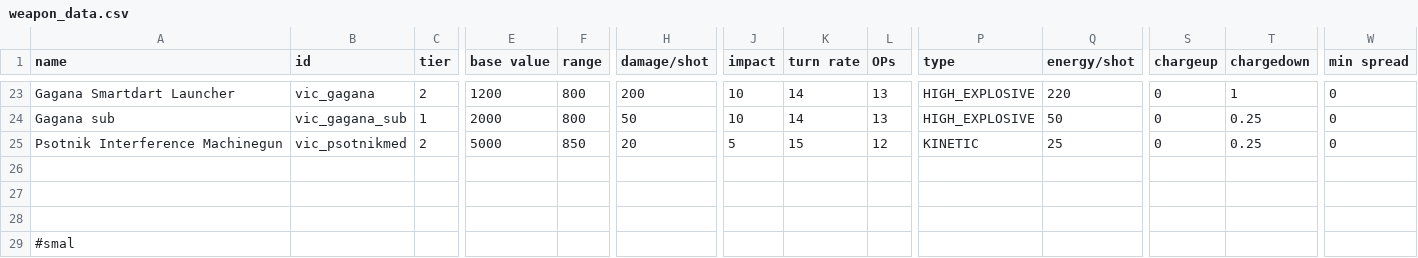
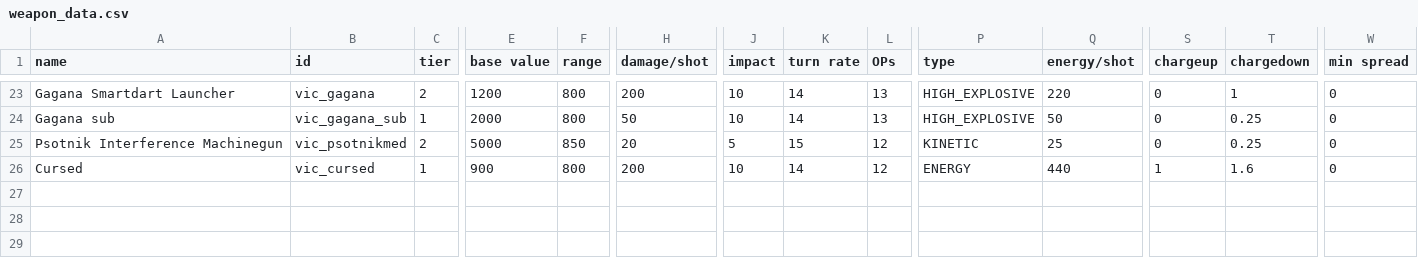
Before and after one commit to AstaratStarsector/VIC, a CSV file: VIC/data/weapons/weapon_data.csv, drawn as a sheet; only a part is shown, gaps mark what is left out; the shorter side is filled out with more unchanged rows; rows hold the shown columns only; the diff names each change by its address in the sheet, - before the commit and + after, or states it on an @@ line.

```diff
--- a/VIC/data/weapons/weapon_data.csv
+++ b/VIC/data/weapons/weapon_data.csv
-row 26: (empty)
+row 26: Cursed | vic_cursed | 1 | 900 | 800 | 200 | 10 | 14 | 12 | ENERGY | 440 | 1 | 1.6 | 0
+row 27: (empty)
```
Also changed, not shown: 5 other files.
